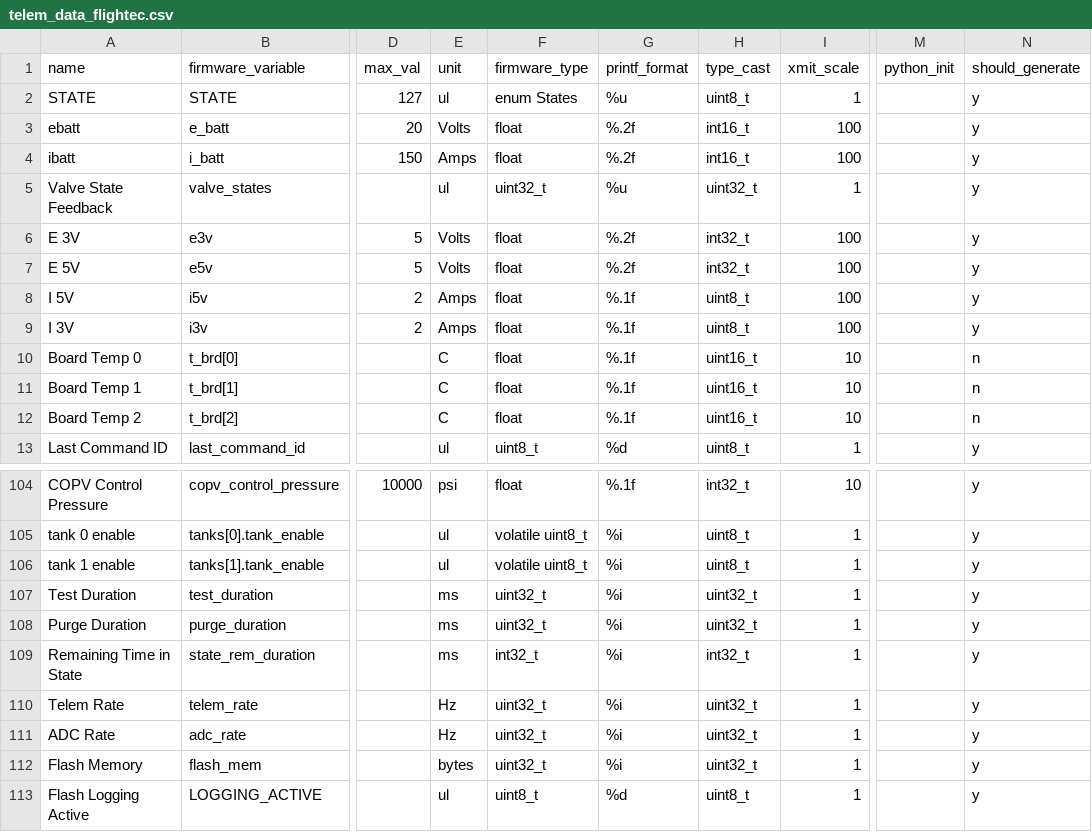
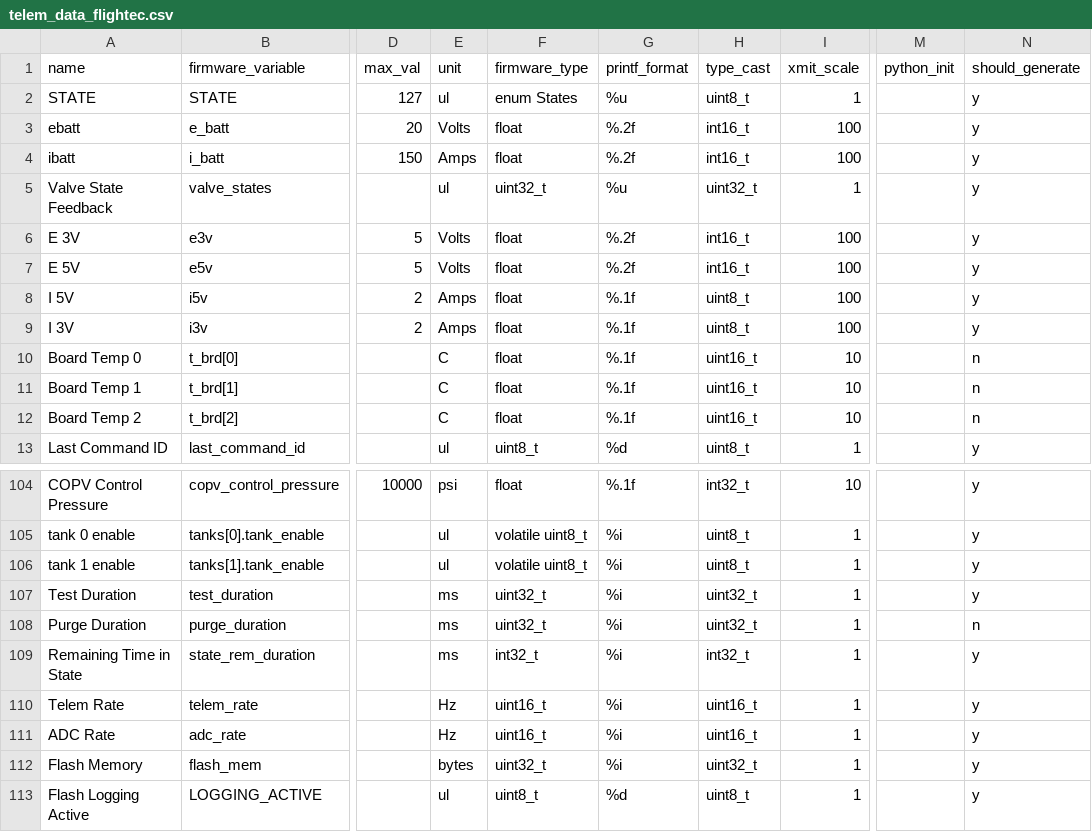
Before and after one commit to nkalan/MASA-firmware-libraries, a CSV file: SerialComms/python/telem_data_flightec.csv, drawn as a sheet; only a part is shown, gaps mark what is left out; the diff names each change by its address in the sheet, - before the commit and + after, or states it on an @@ line.

Commit message:
Added correct stop command to motor library, fixed flight EC packet to be within limit

```diff
--- a/SerialComms/python/telem_data_flightec.csv
+++ b/SerialComms/python/telem_data_flightec.csv
-H6:H7 (type_cast): int32_t
+H6:H7 (type_cast): int16_t
-N108 (should_generate): y
+N108 (should_generate): n
-F110:F111 (firmware_type): uint32_t
+F110:F111 (firmware_type): uint16_t
-H110:H111 (type_cast): uint32_t
+H110:H111 (type_cast): uint16_t
```
Also changed, not shown: 2 other files.
